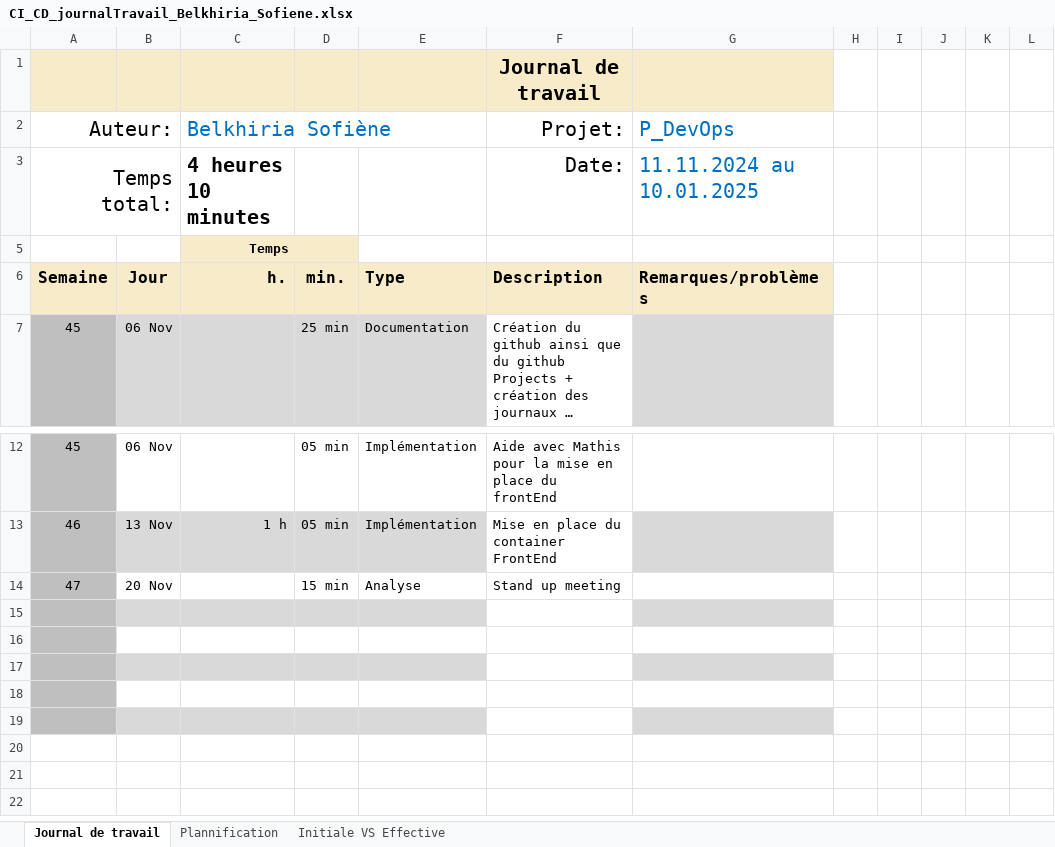
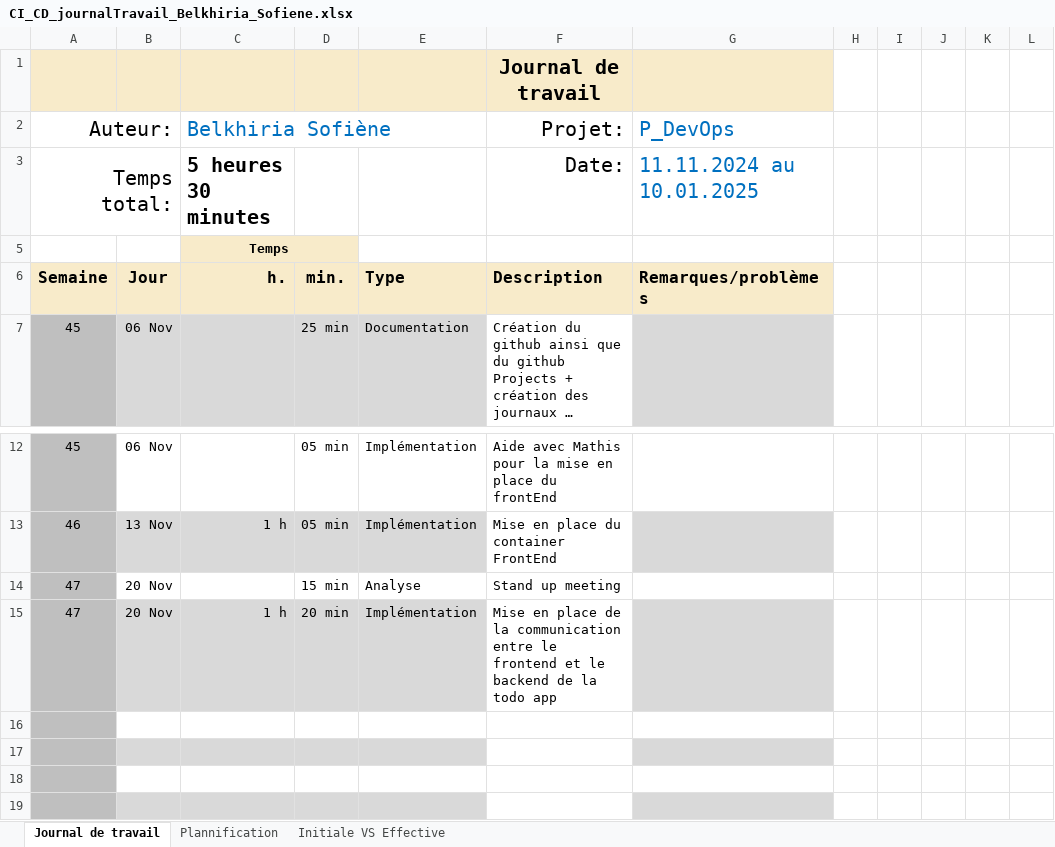
Before and after one commit to termimi/P_DevOps324-450, an Excel workbook: WIP/journaux de travaux/CI_CD_journalTravail_Belkhiria_Sofiene.xlsx, sheet Journal de travail, drawn as a sheet; only a part is shown, gaps mark what is left out; long unchanged cells end in …; values as stored, in another font and other column widths than the file's, no borders; conditional formats and table styles not drawn; the diff names each change by its address in the sheet, - before the commit and + after, or states it on an @@ line.

Commit message:
[doc]: (journal de travail) Update journal de travail

```diff
--- a/WIP/journaux de travaux/CI_CD_journalTravail_Belkhiria_Sofiene.xlsx (sheet Journal de travail)
+++ b/WIP/journaux de travaux/CI_CD_journalTravail_Belkhiria_Sofiene.xlsx (sheet Journal de travail)
-C3 (Belkhiria Sofiène): 4 heures 10 minutes
+C3 (Belkhiria Sofiène): 5 heures 30 minutes
-row 15: (empty)
+row 15: 47 | 20 Nov | 1 h | 20 min | Implémentation | Mise en place de la communication entre le frontend et le backend de la todo app
```
Also changed, not shown: sheet Plannification, hidden cells, charts or pictures.
